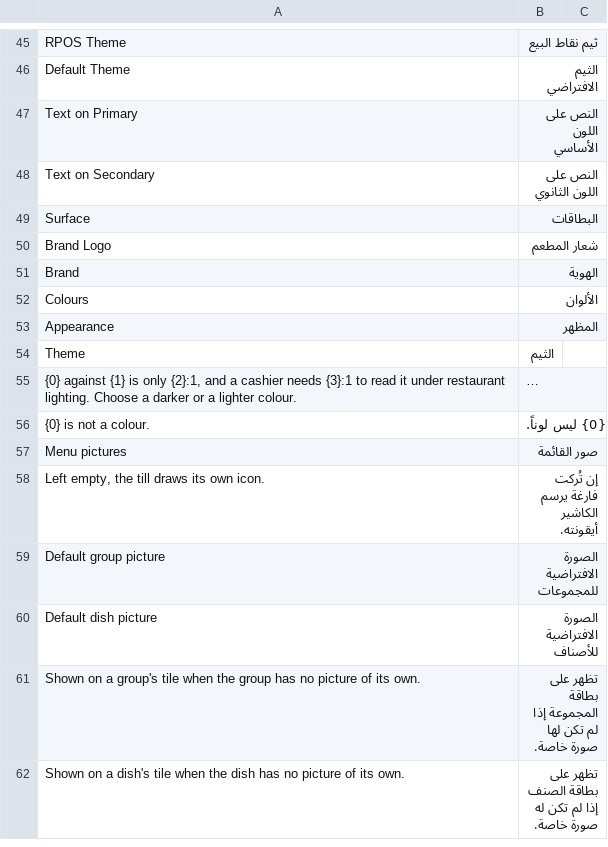
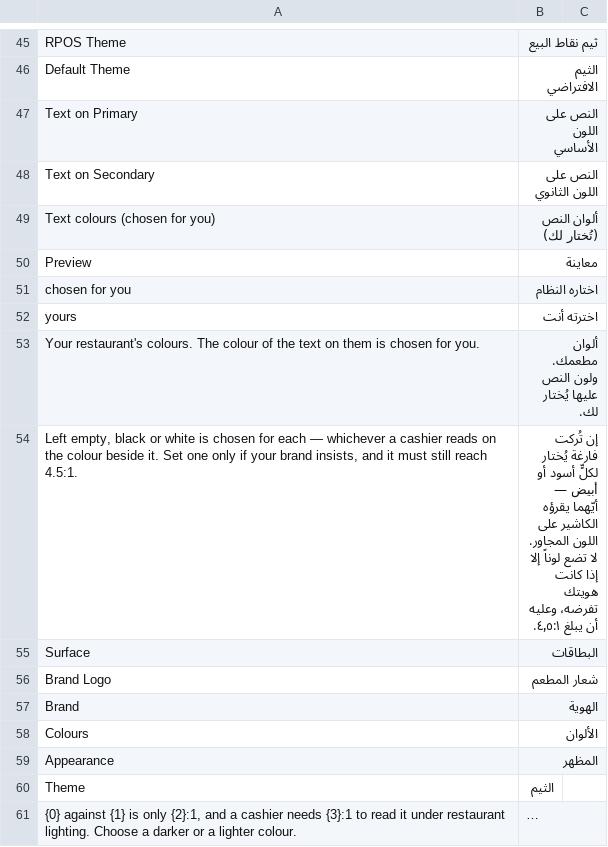
Before and after one commit to hh2000h4000/ruzmh_restaurant_pos, a CSV file: restaurant_pos/translations/ar.csv, drawn as a sheet; only a part is shown, gaps mark what is left out; the shorter side is filled out with more unchanged rows; long unchanged cells end in ….

```diff
--- a/restaurant_pos/translations/ar.csv
+++ b/restaurant_pos/translations/ar.csv
@@ -48,2 +48,8 @@ Text on Primary,النص على اللون الأساسي
 Text on Secondary,النص على اللون الثانوي
+Text colours (chosen for you),ألوان النص (تُختار لك)
+Preview,معاينة
+chosen for you,اختاره النظام
+yours,اخترته أنت
+Your restaurant's colours. The colour of the text on them is chosen for you.,ألوان مطعمك. ولون النص عليها يُختار لك.
+"Left empty, black or white is chosen for each — whichever a cashier reads on the colour beside it. Set one only if your brand insists, and it must still reach 4.5:1.","إن تُركت فارغة يُختار لكلٍّ أسود أو أبيض — أيّهما يقرؤه الكاشير على اللون المجاور. لا تضع لوناً إلا إذا كانت هويتك تفرضه، وعليه أن يبلغ ٤٫٥:١."
 Surface,البطاقات
```
Also changed, not shown: 5 other files.
